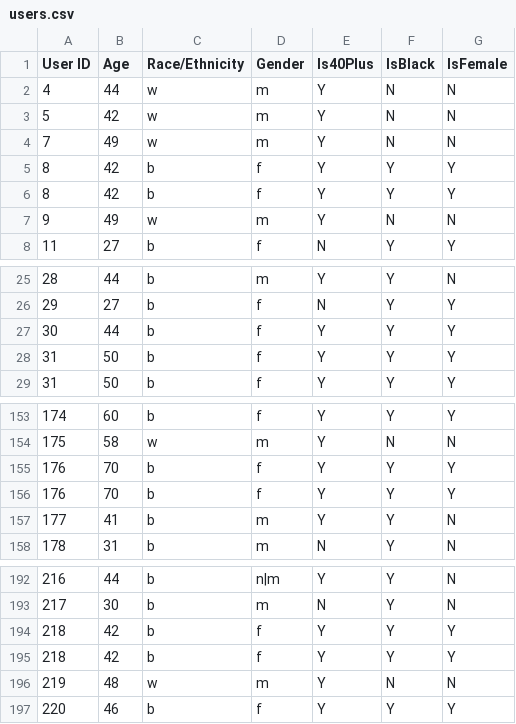
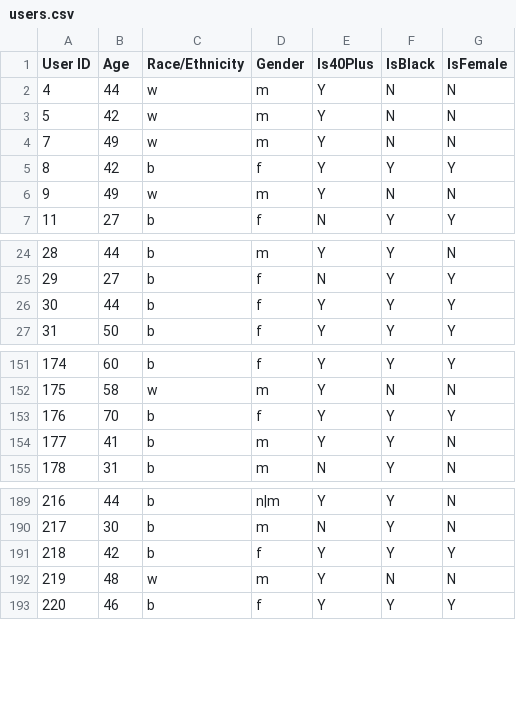
Before and after one commit to amb467/radcap_project, a CSV file: data_preprocessing/users.csv, drawn as a sheet; only a part is shown, gaps mark what is left out.

```diff
--- a/data_preprocessing/users.csv
+++ b/data_preprocessing/users.csv
@@ -5,3 +5,2 @@
 8,42,b,f,Y,Y,Y
-8,42,b,f,Y,Y,Y
 9,49,w,m,Y,N,N
@@ -27,3 +26,2 @@
 30,44,b,f,Y,Y,Y
-31,50,b,f,Y,Y,Y
 31,50,b,f,Y,Y,Y
@@ -155,3 +153,2 @@
 176,70,b,f,Y,Y,Y
-176,70,b,f,Y,Y,Y
 177,41,b,m,Y,Y,N
@@ -193,3 +190,2 @@
 217,30,b,m,N,Y,N
-218,42,b,f,Y,Y,Y
 218,42,b,f,Y,Y,Y
```
Also changed, not shown: data_preprocessing/questions.csv, 15 other files.
